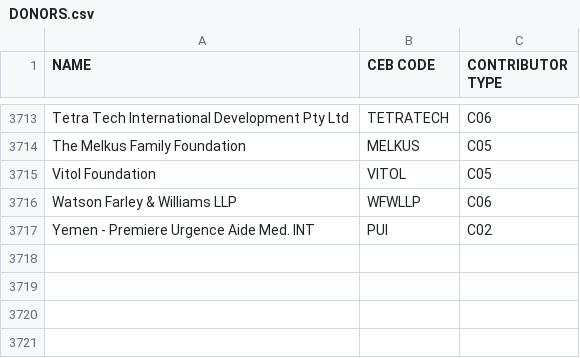
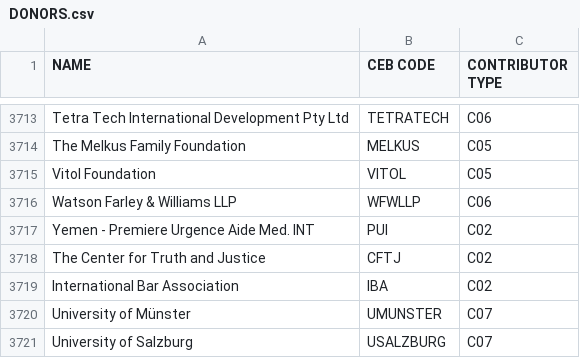
Before and after one commit to CEB-HLCM/FS-Public-Codes, a CSV file: DONORS.csv, drawn as a sheet; only a part is shown, gaps mark what is left out; the diff names each change by its address in the sheet, - before the commit and + after, or states it on an @@ line.

Commit message:
Updated DONORS

```diff
--- a/DONORS.csv
+++ b/DONORS.csv
+row 3718: The Center for Truth and Justice | CFTJ | C02
+row 3719: International Bar Association | IBA | C02
+row 3720: University of Münster | UMUNSTER | C07
+row 3721: University of Salzburg | USALZBURG | C07
```
